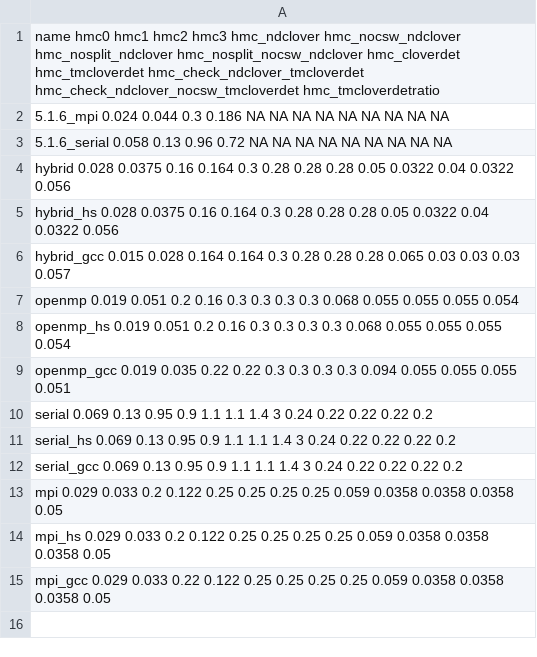
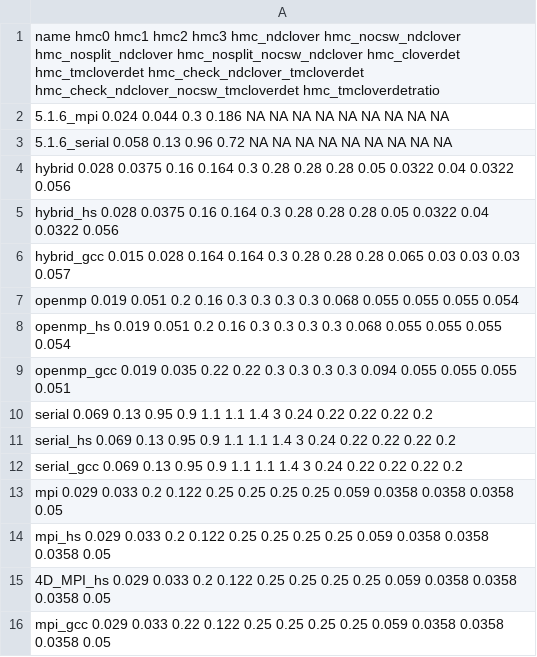
Before and after one commit to kostrzewa/jobscripts, a CSV file: generators/highstat/runtimes.csv, drawn as a sheet.

```diff
--- a/generators/highstat/runtimes.csv
+++ b/generators/highstat/runtimes.csv
@@ -14,2 +14,3 @@ mpi 0.029 0.033 0.2 0.122 0.25 0.25 0.25 0.25 0.059 0.0358 0.0358 0.0358 0.05
 mpi_hs 0.029 0.033 0.2 0.122 0.25 0.25 0.25 0.25 0.059 0.0358 0.0358 0.0358 0.05
+4D_MPI_hs 0.029 0.033 0.2 0.122 0.25 0.25 0.25 0.25 0.059 0.0358 0.0358 0.0358 0.05
 mpi_gcc 0.029 0.033 0.22 0.122 0.25 0.25 0.25 0.25 0.059 0.0358 0.0358 0.0358 0.05
```
Also changed, not shown: 16 other files.
